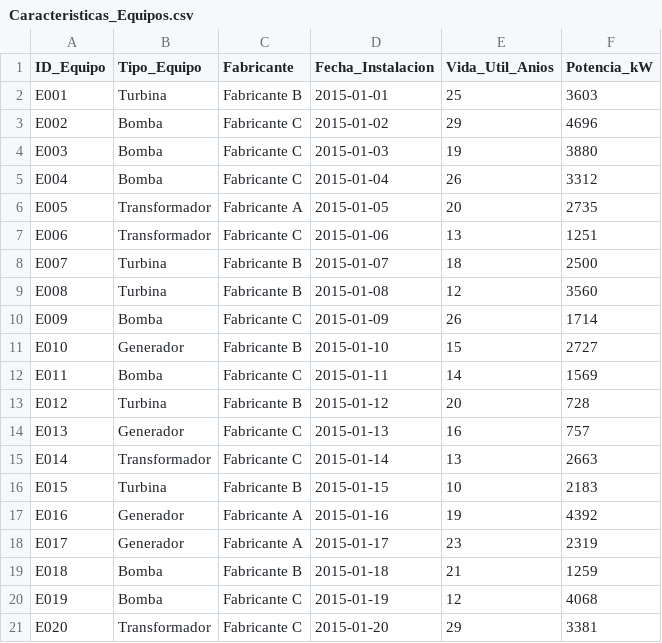
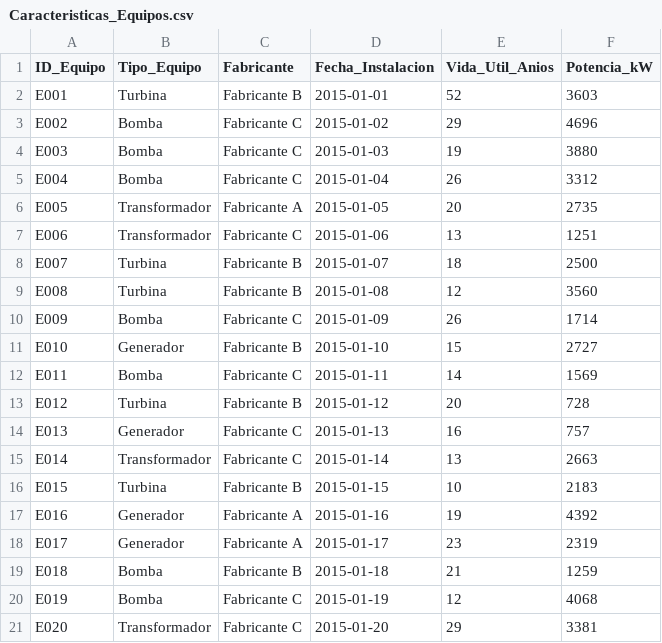
Before and after one commit to Patri-data12/Caso_practico, a CSV file: data/Caracteristicas_Equipos.csv, drawn as a sheet.

```diff
--- a/data/Caracteristicas_Equipos.csv
+++ b/data/Caracteristicas_Equipos.csv
@@ -1,3 +1,3 @@
 ID_Equipo,Tipo_Equipo,Fabricante,Fecha_Instalacion,Vida_Util_Anios,Potencia_kW
-E001,Turbina,Fabricante B,2015-01-01,25,3603
+E001,Turbina,Fabricante B,2015-01-01,52,3603
 E002,Bomba,Fabricante C,2015-01-02,29,4696
```
Also changed, not shown: 1 other file.
